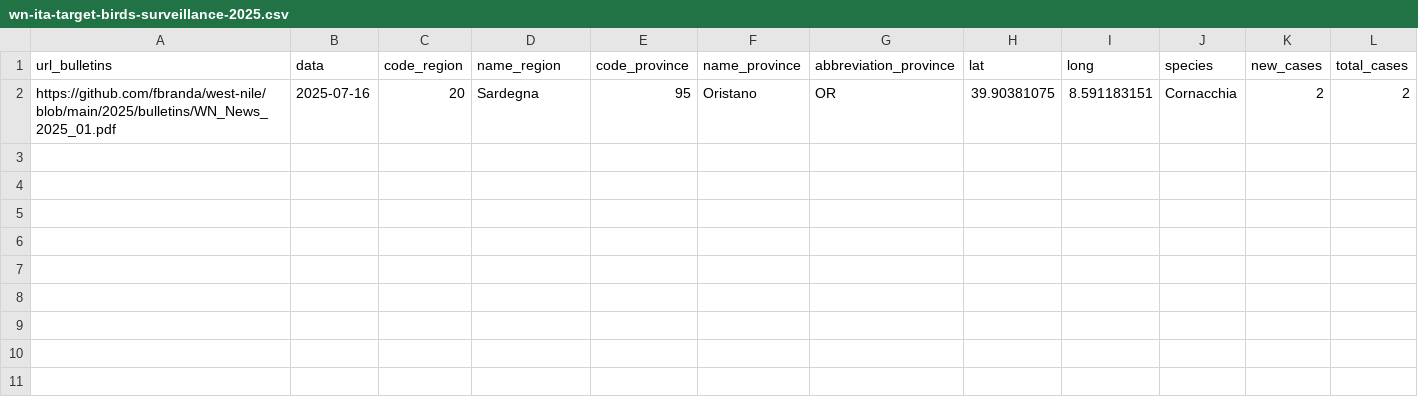
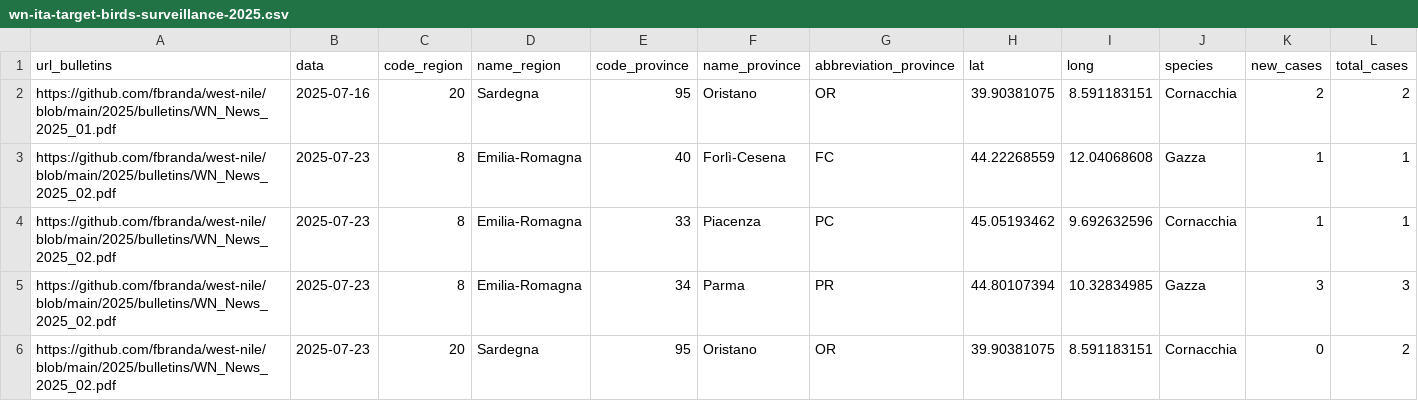
Before and after one commit to fbranda/west-nile, a CSV file: 2025/birds-surveillance/wn-ita-target-birds-surveillance-2025.csv, drawn as a sheet; the diff names each change by its address in the sheet, - before the commit and + after, or states it on an @@ line.

```diff
--- a/2025/birds-surveillance/wn-ita-target-birds-surveillance-2025.csv
+++ b/2025/birds-surveillance/wn-ita-target-birds-surveillance-2025.csv
+row 3: https://github.com/fbranda/west-nile/blob/main/2025/bulletins/WN_News_2025_02.pdf | 2025-07-23 | 8 | Emilia-Romagna | 40 | Forlì-Cesena | FC | 44.22268559 | 12.04068608 | Gazza | 1 | 1
+row 4: https://github.com/fbranda/west-nile/blob/main/2025/bulletins/WN_News_2025_02.pdf | 2025-07-23 | 8 | Emilia-Romagna | 33 | Piacenza | PC | 45.05193462 | 9.692632596 | Cornacchia | 1 | 1
+row 5: https://github.com/fbranda/west-nile/blob/main/2025/bulletins/WN_News_2025_02.pdf | 2025-07-23 | 8 | Emilia-Romagna | 34 | Parma | PR | 44.80107394 | 10.32834985 | Gazza | 3 | 3
+row 6: https://github.com/fbranda/west-nile/blob/main/2025/bulletins/WN_News_2025_02.pdf | 2025-07-23 | 20 | Sardegna | 95 | Oristano | OR | 39.90381075 | 8.591183151 | Cornacchia | 0 | 2
```
Also changed, not shown: 1 other file.
